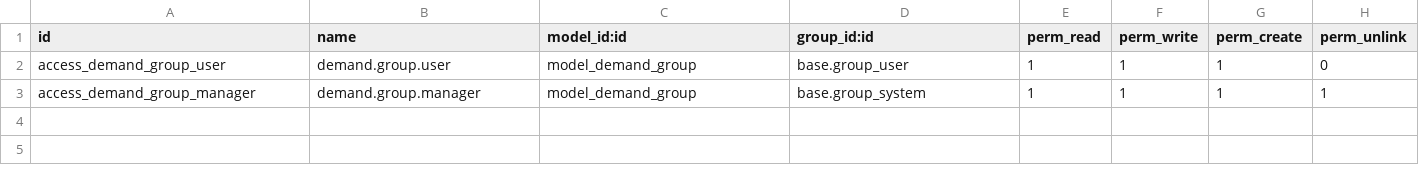
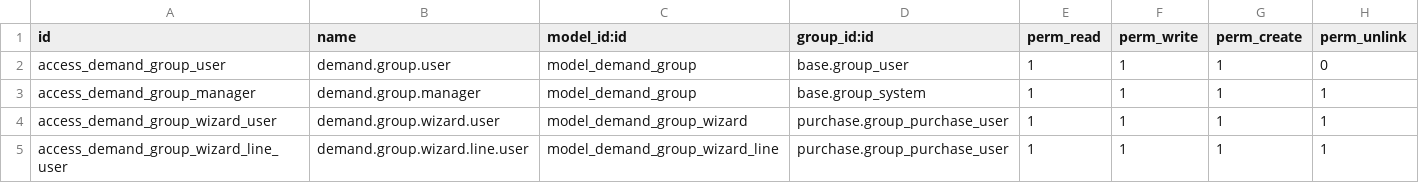
Before and after one commit to webaproduct/directimpeks, a CSV file: hk_demand_group/security/ir.model.access.csv, drawn as a sheet; the diff names each change by its address in the sheet, - before the commit and + after, or states it on an @@ line.

Commit message:
Доробка wizard

```diff
--- a/hk_demand_group/security/ir.model.access.csv
+++ b/hk_demand_group/security/ir.model.access.csv
+row 4: access_demand_group_wizard_user | demand.group.wizard.user | model_demand_group_wizard | purchase.group_purchase_user | 1 | 1 | 1 | 1
+row 5: access_demand_group_wizard_line_user | demand.group.wizard.line.user | model_demand_group_wizard_line | purchase.group_purchase_user | 1 | 1 | 1 | 1
```
Also changed, not shown: 5 other files.
